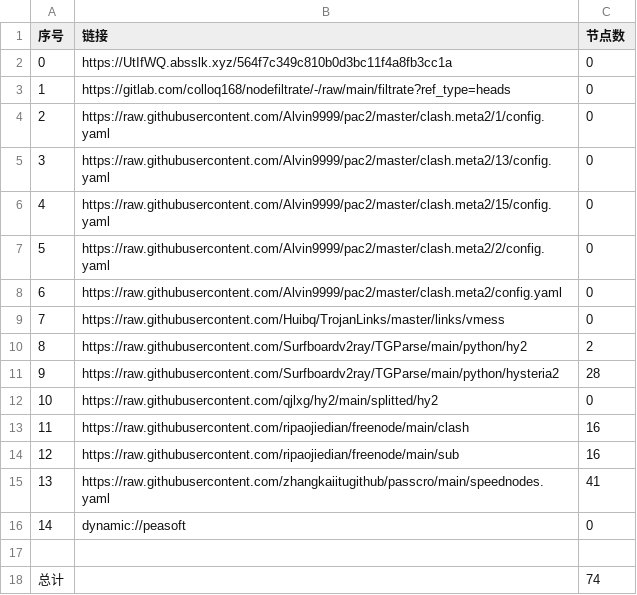
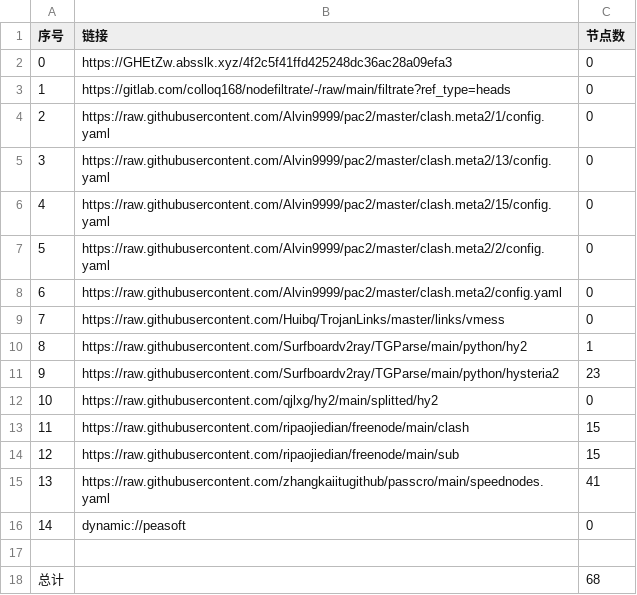
Before and after one commit to lonng2024/AutoMergePublicNodes, a CSV file: list_result.csv, drawn as a sheet.

```diff
--- a/list_result.csv
+++ b/list_result.csv
@@ -1,3 +1,3 @@
 序号,链接,节点数
-0,https://UtIfWQ.absslk.xyz/564f7c349c810b0d3bc11f4a8fb3cc1a,0
+0,https://GHEtZw.absslk.xyz/4f2c5f41ffd425248dc36ac28a09efa3,0
 1,https://gitlab.com/colloq168/nodefiltrate/-/raw/main/filtrate?ref_type=heads,0
@@ -9,7 +9,7 @@
 7,https://raw.githubusercontent.com/Huibq/TrojanLinks/master/links/vmess,0
-8,https://raw.githubusercontent.com/Surfboardv2ray/TGParse/main/python/hy2,2
-9,https://raw.githubusercontent.com/Surfboardv2ray/TGParse/main/python/hysteria2,28
+8,https://raw.githubusercontent.com/Surfboardv2ray/TGParse/main/python/hy2,1
+9,https://raw.githubusercontent.com/Surfboardv2ray/TGParse/main/python/hysteria2,23
 10,https://raw.githubusercontent.com/qjlxg/hy2/main/splitted/hy2,0
-11,https://raw.githubusercontent.com/ripaojiedian/freenode/main/clash,16
-12,https://raw.githubusercontent.com/ripaojiedian/freenode/main/sub,16
+11,https://raw.githubusercontent.com/ripaojiedian/freenode/main/clash,15
+12,https://raw.githubusercontent.com/ripaojiedian/freenode/main/sub,15
 13,https://raw.githubusercontent.com/zhangkaiitugithub/passcro/main/speednodes.yaml,41
@@ -17,2 +17,2 @@
 
-总计,,74
+总计,,68
```
Also changed, not shown: 17 other files.
